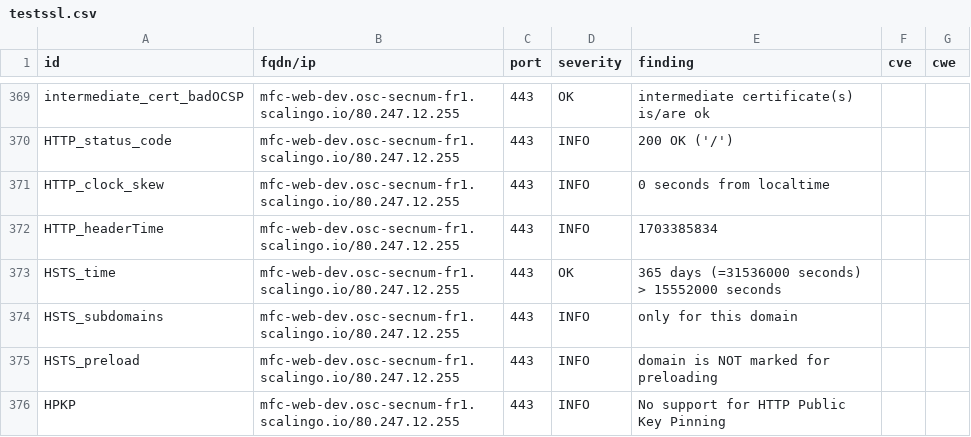
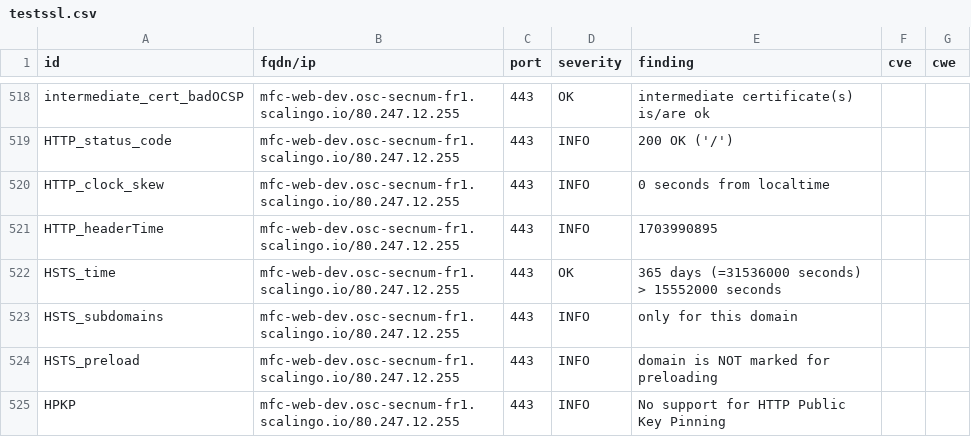
Before and after one commit to betagouv/dashlord-operateur, a CSV file: results/aHR0cHM6Ly9tZmMtd2ViLWRldi5vc2Mtc2VjbnVtLWZyMS5zY2FsaW5nby5pbw==/testssl.csv, drawn as a sheet; only a part is shown, gaps mark what is left out; the diff covers the shown part only.

```diff
--- a/results/aHR0cHM6Ly9tZmMtd2ViLWRldi5vc2Mtc2VjbnVtLWZyMS5zY2FsaW5nby5pbw==/testssl.csv
+++ b/results/aHR0cHM6Ly9tZmMtd2ViLWRldi5vc2Mtc2VjbnVtLWZyMS5zY2FsaW5nby5pbw==/testssl.csv
@@ -371,3 +520,3 @@
 "HTTP_clock_skew","mfc-web-dev.osc-secnum-fr1.scalingo.io/80.247.12.255","443","INFO","0 seconds from localtime","",""
-"HTTP_headerTime","mfc-web-dev.osc-secnum-fr1.scalingo.io/80.247.12.255","443","INFO","1703385834","",""
+"HTTP_headerTime","mfc-web-dev.osc-secnum-fr1.scalingo.io/80.247.12.255","443","INFO","1703990895","",""
 "HSTS_time","mfc-web-dev.osc-secnum-fr1.scalingo.io/80.247.12.255","443","OK","365 days (=31536000 seconds) > 15552000 seconds","",""
```
Also changed, not shown: 2 added rows, 2 removed rows, 147 moved rows and 6 edited cells elsewhere in this file, 14 other files.
